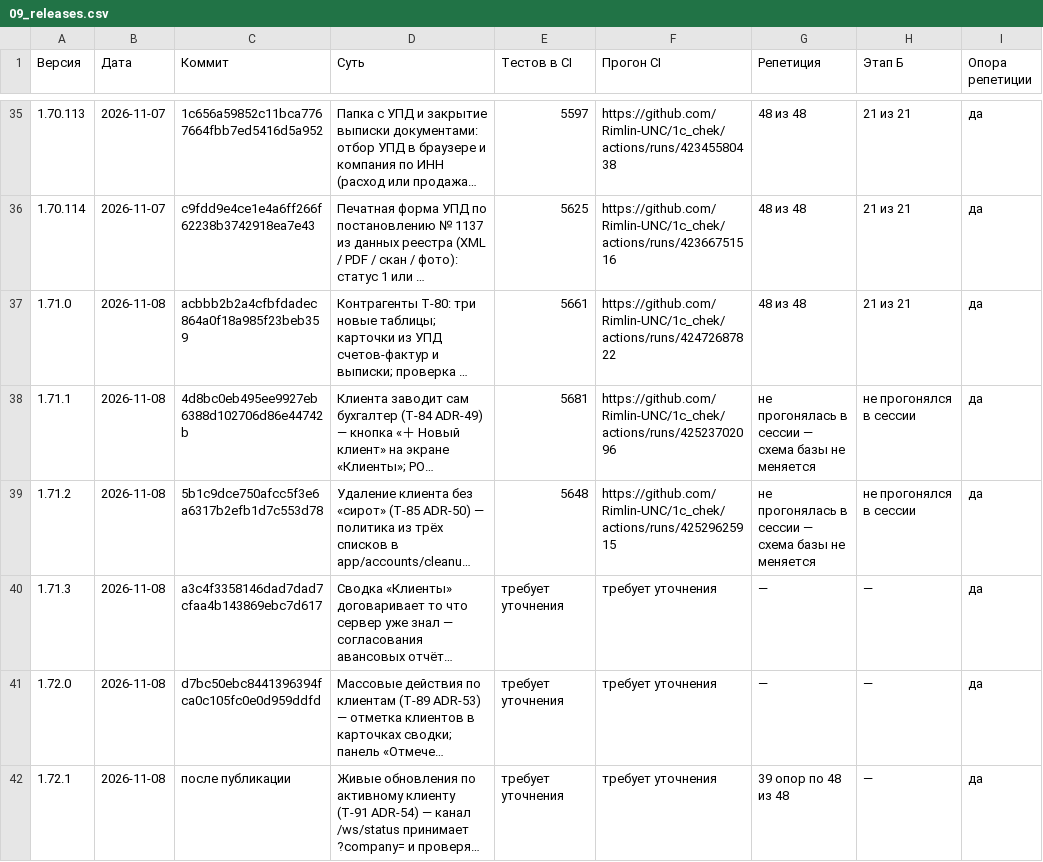
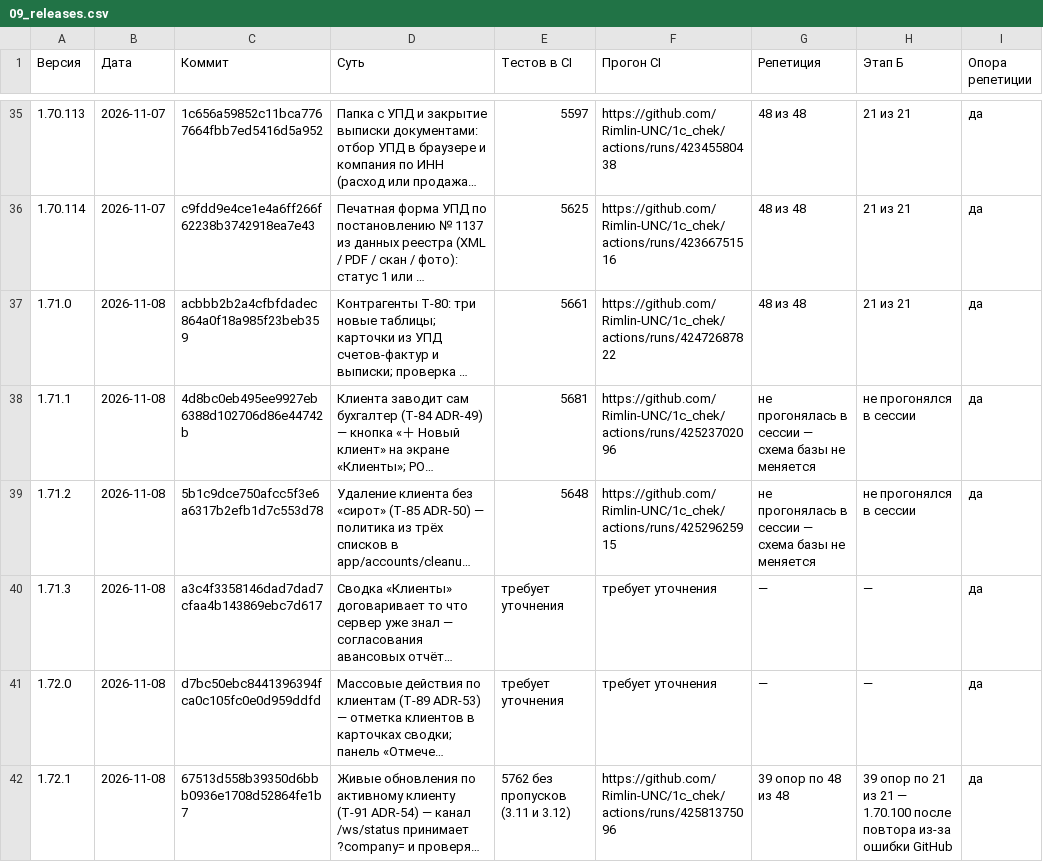
Before and after one commit to Rimlin-UNC/1c_chek, a CSV file: docs/kb/09_releases.csv, drawn as a sheet; only a part is shown, gaps mark what is left out; long unchanged cells end in …; the diff names each change by its address in the sheet, - before the commit and + after, or states it on an @@ line.

Commit message:
База знаний: проверки выпуска 1.72.1 и обновления
Co-authored-by: arena-agent <297053741+arena-agent@users.noreply.github.com>

```diff
--- a/docs/kb/09_releases.csv
+++ b/docs/kb/09_releases.csv
-C42 (Коммит): после публикации
+C42 (Коммит): 67513d558b39350d6bbb0936e1708d52864fe1b7
-E42 (Тестов в CI): требует уточнения
+E42 (Тестов в CI): 5762 без пропусков (3.11 и 3.12)
-F42 (Прогон CI): требует уточнения
+F42 (Прогон CI): https://github.com/Rimlin-UNC/1c_chek/actions/runs/42581375096
-H42 (Этап Б): —
+H42 (Этап Б): 39 опор по 21 из 21 — 1.70.100 после повтора из-за ошибки GitHub
```
Also changed, not shown: docs/kb/08_session_journal.csv, 2 other files.
